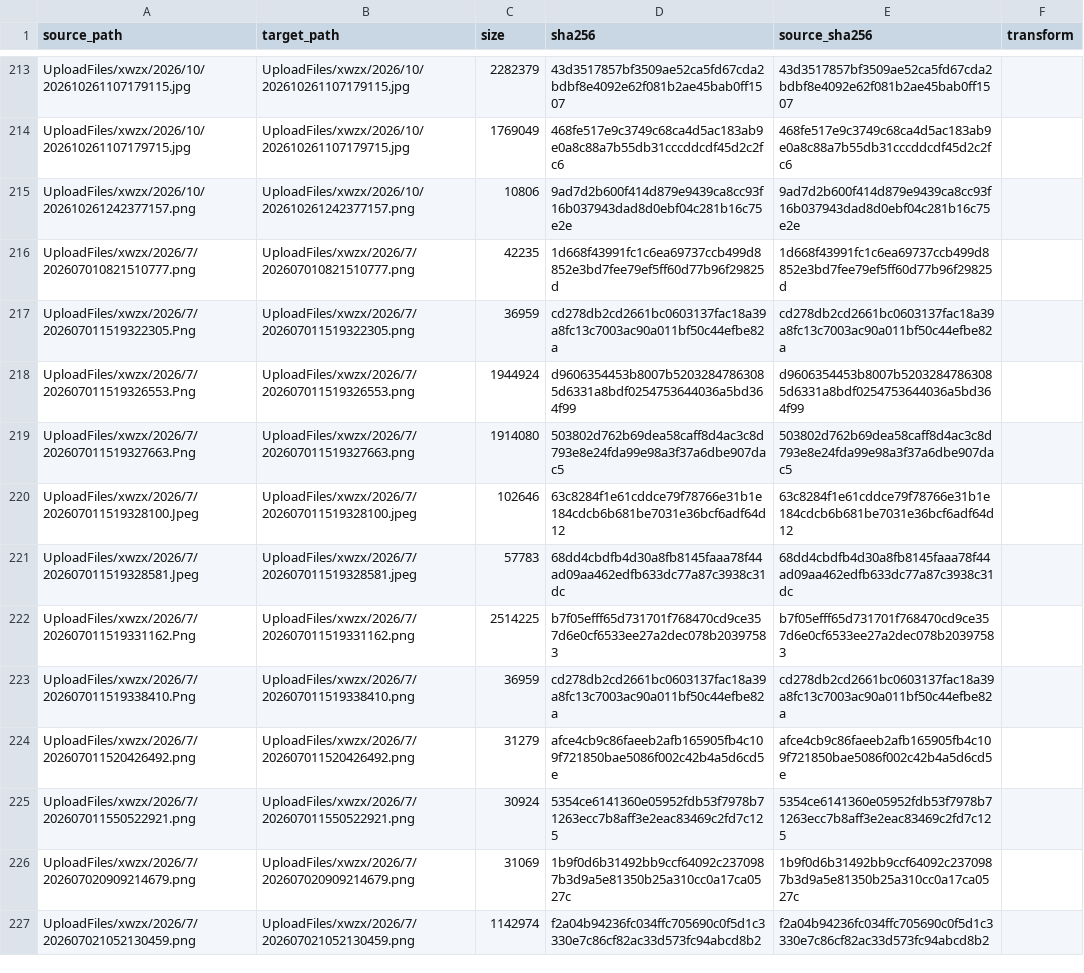
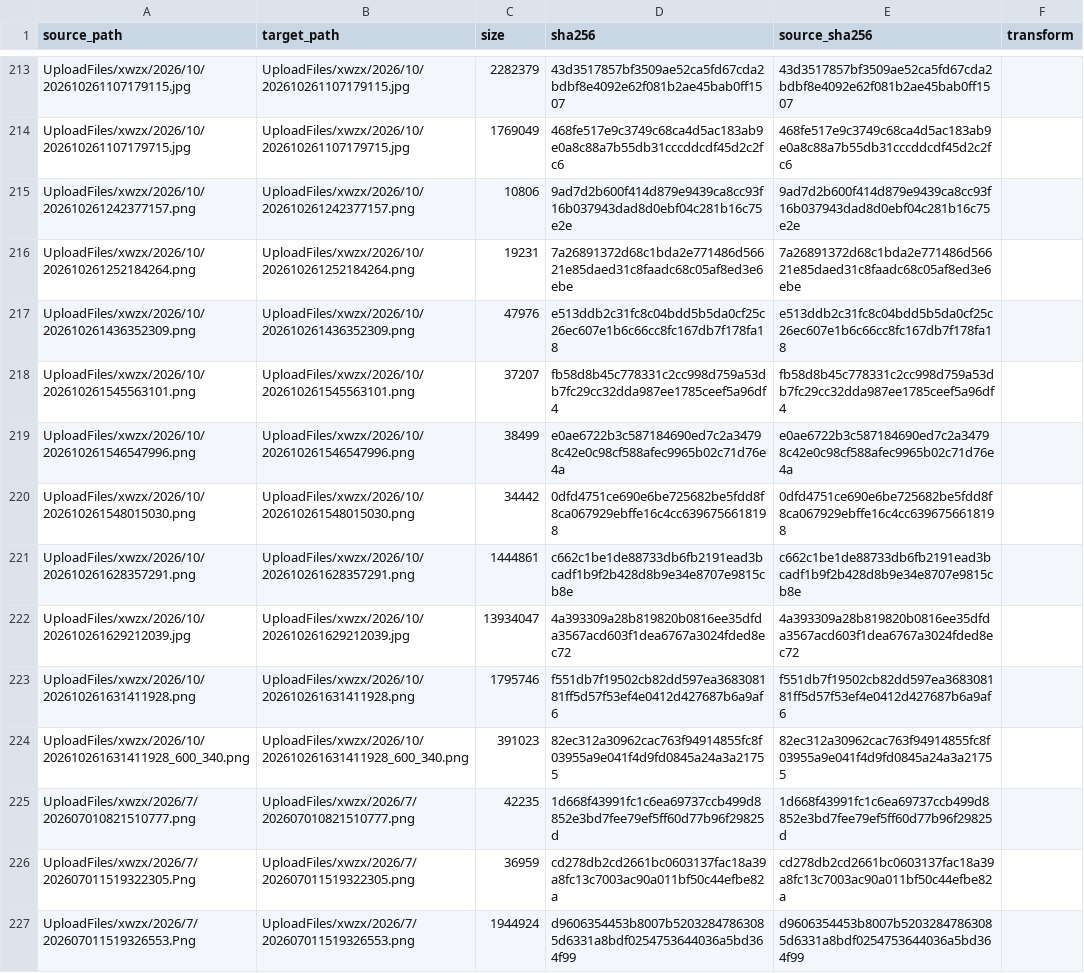
Before and after one commit to Shaoxing-No-1-High-School/Shaoxingyizhong-img-xwzx-2026-h2, a TSV file: manifest.tsv, drawn as a sheet; only a part is shown, gaps mark what is left out; the shorter side is filled out with more unchanged rows.

```diff
--- a/manifest.tsv
+++ b/manifest.tsv
@@ -215,2 +215,11 @@ UploadFiles/xwzx/2026/10/202610261107179715.jpg	UploadFiles/xwzx/2026/10/2026102
 UploadFiles/xwzx/2026/10/202610261242377157.png	UploadFiles/xwzx/2026/10/202610261242377157.png	10806	9ad7d2b600f414d879e9439ca8cc93f16b037943dad8d0ebf04c281b16c75e2e	9ad7d2b600f414d879e9439ca8cc93f16b037943dad8d0ebf04c281b16c75e2e	
+UploadFiles/xwzx/2026/10/202610261252184264.png	UploadFiles/xwzx/2026/10/202610261252184264.png	19231	7a26891372d68c1bda2e771486d56621e85daed31c8faadc68c05af8ed3e6ebe	7a26891372d68c1bda2e771486d56621e85daed31c8faadc68c05af8ed3e6ebe	
+UploadFiles/xwzx/2026/10/202610261436352309.png	UploadFiles/xwzx/2026/10/202610261436352309.png	47976	e513ddb2c31fc8c04bdd5b5da0cf25c26ec607e1b6c66cc8fc167db7f178fa18	e513ddb2c31fc8c04bdd5b5da0cf25c26ec607e1b6c66cc8fc167db7f178fa18	
+UploadFiles/xwzx/2026/10/202610261545563101.png	UploadFiles/xwzx/2026/10/202610261545563101.png	37207	fb58d8b45c778331c2cc998d759a53db7fc29cc32dda987ee1785ceef5a96df4	fb58d8b45c778331c2cc998d759a53db7fc29cc32dda987ee1785ceef5a96df4	
+UploadFiles/xwzx/2026/10/202610261546547996.png	UploadFiles/xwzx/2026/10/202610261546547996.png	38499	e0ae6722b3c587184690ed7c2a34798c42e0c98cf588afec9965b02c71d76e4a	e0ae6722b3c587184690ed7c2a34798c42e0c98cf588afec9965b02c71d76e4a	
+UploadFiles/xwzx/2026/10/202610261548015030.png	UploadFiles/xwzx/2026/10/202610261548015030.png	34442	0dfd4751ce690e6be725682be5fdd8f8ca067929ebffe16c4cc6396756618198	0dfd4751ce690e6be725682be5fdd8f8ca067929ebffe16c4cc6396756618198	
+UploadFiles/xwzx/2026/10/202610261628357291.png	UploadFiles/xwzx/2026/10/202610261628357291.png	1444861	c662c1be1de88733db6fb2191ead3bcadf1b9f2b428d8b9e34e8707e9815cb8e	c662c1be1de88733db6fb2191ead3bcadf1b9f2b428d8b9e34e8707e9815cb8e	
+UploadFiles/xwzx/2026/10/202610261629212039.jpg	UploadFiles/xwzx/2026/10/202610261629212039.jpg	13934047	4a393309a28b819820b0816ee35dfda3567acd603f1dea6767a3024fded8ec72	4a393309a28b819820b0816ee35dfda3567acd603f1dea6767a3024fded8ec72	
+UploadFiles/xwzx/2026/10/202610261631411928.png	UploadFiles/xwzx/2026/10/202610261631411928.png	1795746	f551db7f19502cb82dd597ea368308181ff5d57f53ef4e0412d427687b6a9af6	f551db7f19502cb82dd597ea368308181ff5d57f53ef4e0412d427687b6a9af6	
+UploadFiles/xwzx/2026/10/202610261631411928_600_340.png	UploadFiles/xwzx/2026/10/202610261631411928_600_340.png	391023	82ec312a30962cac763f94914855fc8f03955a9e041f4d9fd0845a24a3a21755	82ec312a30962cac763f94914855fc8f03955a9e041f4d9fd0845a24a3a21755	
 UploadFiles/xwzx/2026/7/202607010821510777.png	UploadFiles/xwzx/2026/7/202607010821510777.png	42235	1d668f43991fc1c6ea69737ccb499d8852e3bd7fee79ef5ff60d77b96f29825d	1d668f43991fc1c6ea69737ccb499d8852e3bd7fee79ef5ff60d77b96f29825d	
```
Also changed, not shown: 9 other files.
